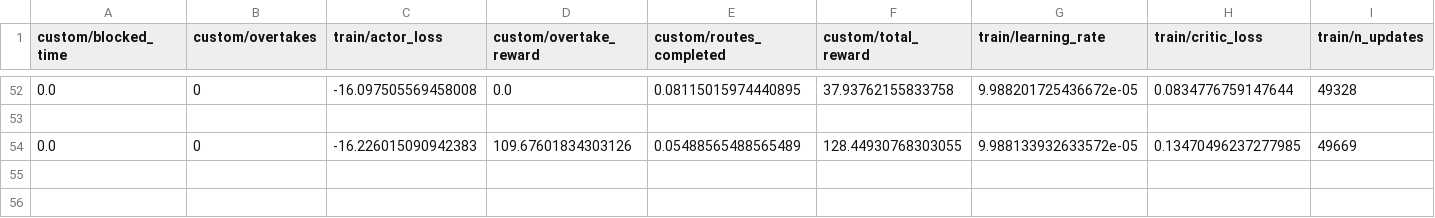
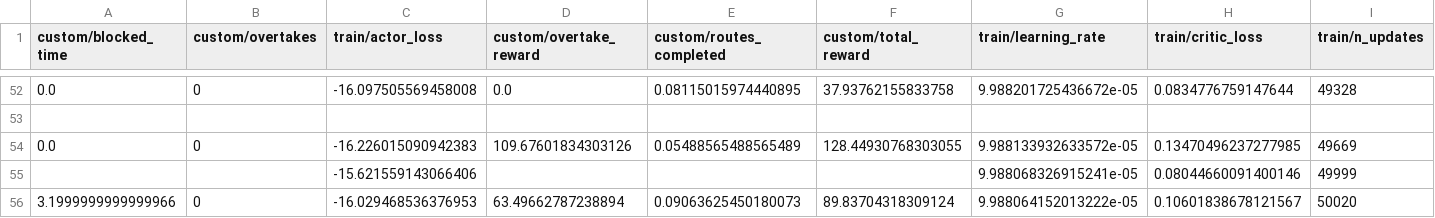
Before and after one commit to Neo7411/RL-carla-ROS2, a CSV file: tensorboard/SAC_1790368288_SAC/progress.csv, drawn as a sheet; only a part is shown, gaps mark what is left out; rows hold the shown columns only; the diff names each change by its address in the sheet, - before the commit and + after, or states it on an @@ line.

```diff
--- a/tensorboard/SAC_1790368288_SAC/progress.csv
+++ b/tensorboard/SAC_1790368288_SAC/progress.csv
+row 55:  |  | -15.621559143066406 |  |  |  | 9.988068326915241e-05 | 0.08044660091400146 | 49999
+row 56: 3.1999999999999966 | 0 | -16.029468536376953 | 63.49662787238894 | 0.09063625450180073 | 89.83704318309124 | 9.988064152013222e-05 | 0.10601838678121567 | 50020
```
Also changed, not shown: 1 other file.
